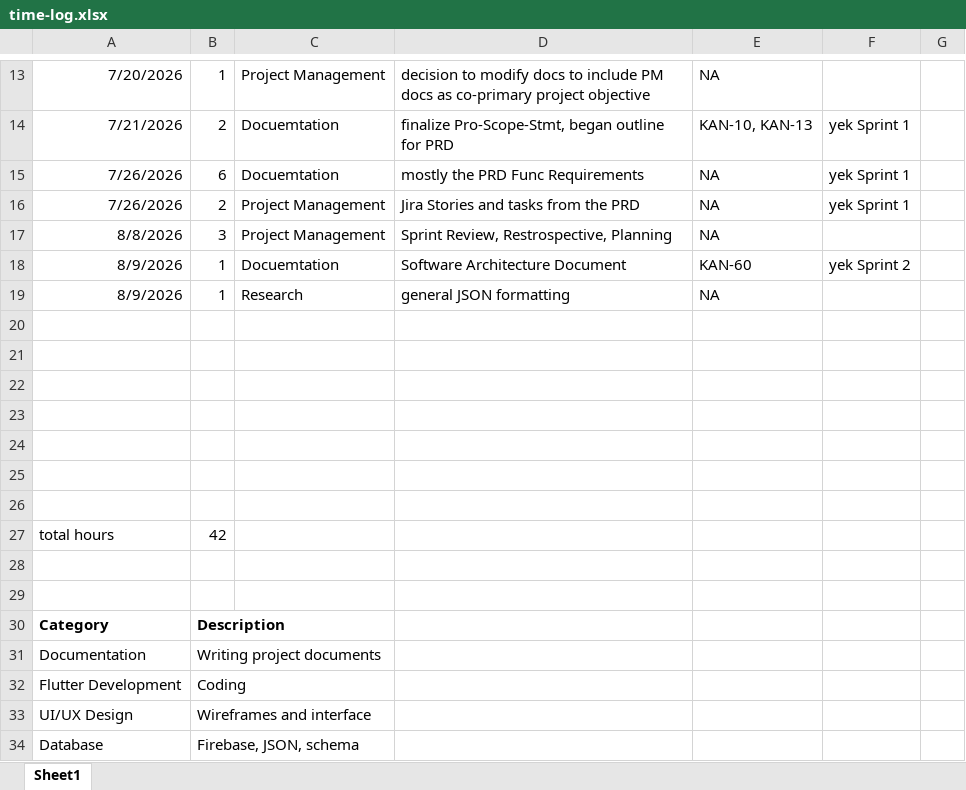
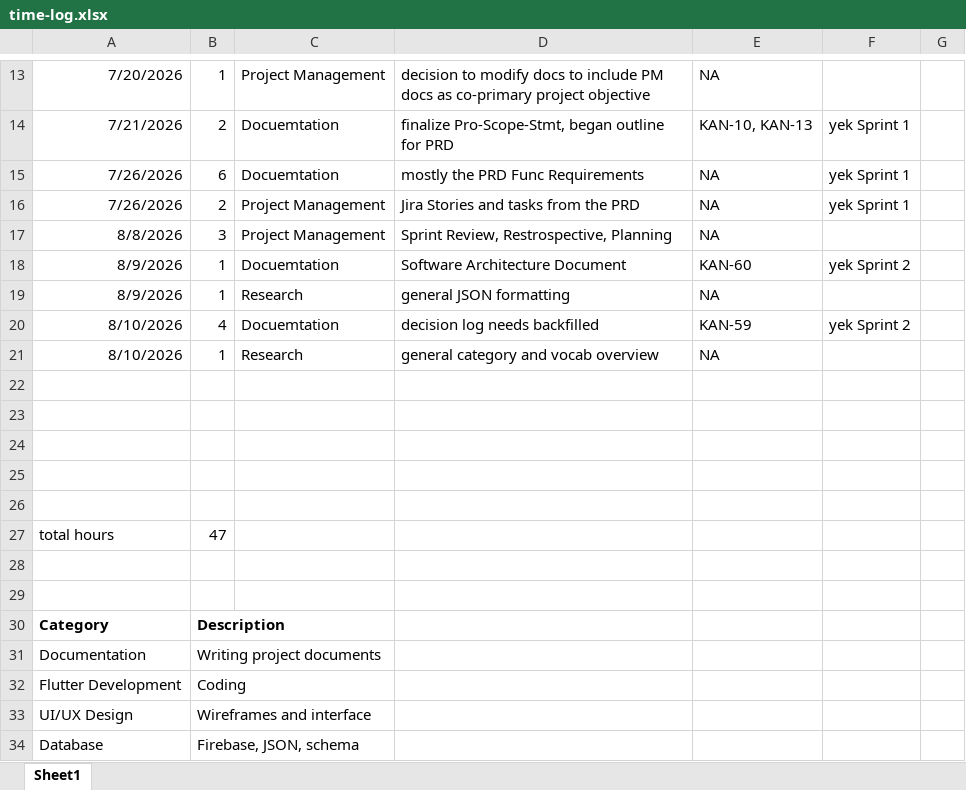
Before and after one commit to jeffkrystek/Yek_flashcard, an Excel workbook: docs/project-management/time-log.xlsx, sheet Sheet1, drawn as a sheet; only a part is shown, gaps mark what is left out; values as stored, in another font and other column widths than the file's, no borders; removed rows and columns are numbered as before the commit, all else as after; the diff names each change by its address in the sheet, - before the commit and + after, or states it on an @@ line.

```diff
--- a/docs/project-management/time-log.xlsx (sheet Sheet1)
+++ b/docs/project-management/time-log.xlsx (sheet Sheet1)
+row 20: 8/10/2026 | 4 | Docuemtation | decision log needs backfilled | KAN-59 | yek Sprint 2
+row 21: 8/10/2026 | 1 | Research | general category and vocab overview | NA
-row 25: (empty)
-row 26: (empty)
-B27: 42
+B27: 47
```
Also changed, not shown: 6 other files.
